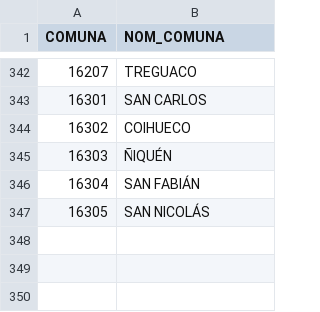
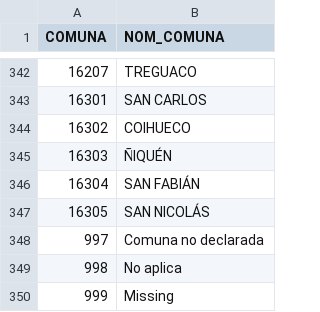
Before and after one commit to zorzalerrante/aves, a CSV file: data/external/censo_2017/Tablas_parametros/COMUNA.csv, drawn as a sheet; only a part is shown, gaps mark what is left out.

Commit message:
add translation tables for persona
Former-commit-id: 0e1605d6ed4a4bcbd32803777bcaf9cef8a1df95

```diff
--- a/data/external/censo_2017/Tablas_parametros/COMUNA.csv
+++ b/data/external/censo_2017/Tablas_parametros/COMUNA.csv
@@ -347 +347,4 @@ COMUNA;NOM_COMUNA
 16305;SAN NICOLÁS
+997; Comuna no declarada
+998; No aplica
+999; Missing
```
Also changed, not shown: 19 other files.
